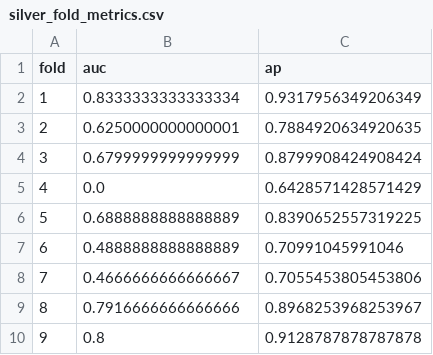
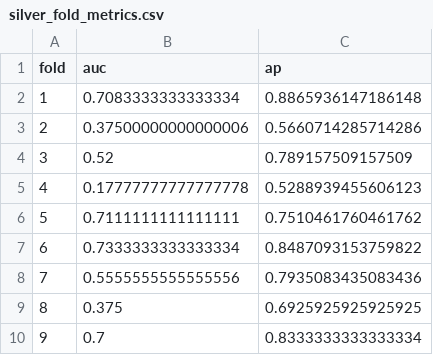
Before and after one commit to jpacis1/cse283_alzheimers_prediction_blood_exRNA, a CSV file: ad_classifier_pipeline/results/silver_fold_metrics.csv, drawn as a sheet.

```diff
--- a/ad_classifier_pipeline/results/silver_fold_metrics.csv
+++ b/ad_classifier_pipeline/results/silver_fold_metrics.csv
@@ -1,10 +1,10 @@
 fold,auc,ap
-1,0.8333333333333334,0.9317956349206349
-2,0.6250000000000001,0.7884920634920635
-3,0.6799999999999999,0.8799908424908424
-4,0.0,0.6428571428571429
-5,0.6888888888888889,0.8390652557319225
-6,0.4888888888888889,0.70991045991046
-7,0.4666666666666667,0.7055453805453806
-8,0.7916666666666666,0.8968253968253967
-9,0.8,0.9128787878787878
+1,0.7083333333333334,0.8865936147186148
+2,0.37500000000000006,0.5660714285714286
+3,0.52,0.789157509157509
+4,0.17777777777777778,0.5288939455606123
+5,0.7111111111111111,0.7510461760461762
+6,0.7333333333333334,0.8487093153759822
+7,0.5555555555555556,0.7935083435083436
+8,0.375,0.6925925925925925
+9,0.7,0.8333333333333334
```
Also changed, not shown: ad_classifier_pipeline/results/silver_coef_sign_stability.csv, ad_classifier_pipeline/results/silver_feature_importances.csv, 9 other files.
